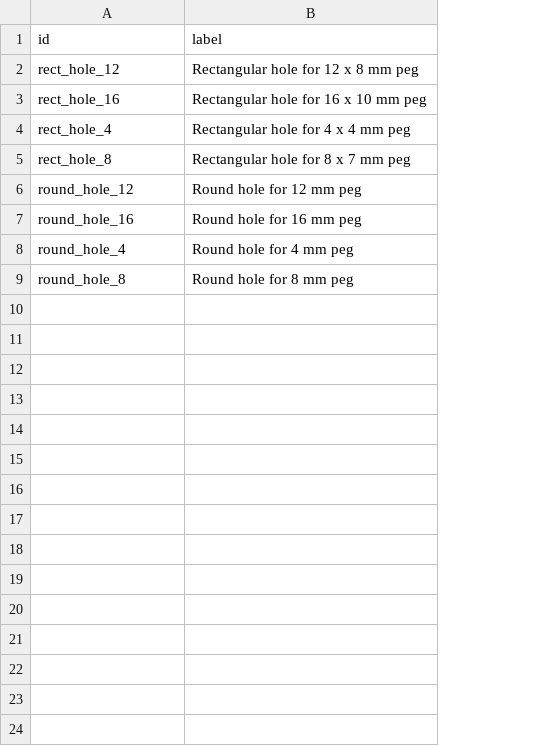
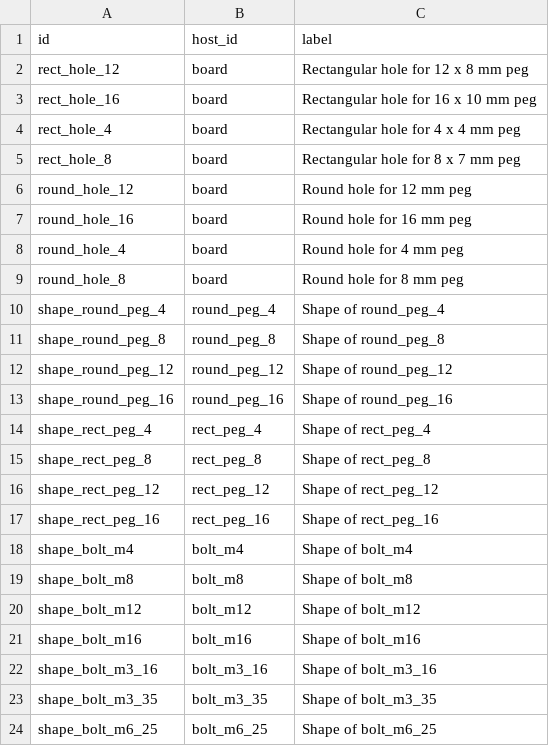
Before and after one commit to kastle-lab/Autonomous-Robotic-Orchestration-Modular-Ontology, a CSV file: scripts/data/prepared/features.csv, drawn as a sheet; the diff names each change by its address in the sheet, - before the commit and + after, or states it on an @@ line.

```diff
--- a/scripts/data/prepared/features.csv
+++ b/scripts/data/prepared/features.csv
+column B (host_id), rows 2-9: all board
+row 10: shape_round_peg_4 | round_peg_4 | Shape of round_peg_4
+row 11: shape_round_peg_8 | round_peg_8 | Shape of round_peg_8
+row 12: shape_round_peg_12 | round_peg_12 | Shape of round_peg_12
+row 13: shape_round_peg_16 | round_peg_16 | Shape of round_peg_16
+row 14: shape_rect_peg_4 | rect_peg_4 | Shape of rect_peg_4
+row 15: shape_rect_peg_8 | rect_peg_8 | Shape of rect_peg_8
+row 16: shape_rect_peg_12 | rect_peg_12 | Shape of rect_peg_12
+row 17: shape_rect_peg_16 | rect_peg_16 | Shape of rect_peg_16
+row 18: shape_bolt_m4 | bolt_m4 | Shape of bolt_m4
+row 19: shape_bolt_m8 | bolt_m8 | Shape of bolt_m8
+row 20: shape_bolt_m12 | bolt_m12 | Shape of bolt_m12
+row 21: shape_bolt_m16 | bolt_m16 | Shape of bolt_m16
+row 22: shape_bolt_m3_16 | bolt_m3_16 | Shape of bolt_m3_16
+row 23: shape_bolt_m3_35 | bolt_m3_35 | Shape of bolt_m3_35
+row 24: shape_bolt_m6_25 | bolt_m6_25 | Shape of bolt_m6_25
```
Also changed, not shown: scripts/data/prepared/dimension_measures.csv, scripts/data/prepared/geometries.csv, 11 other files.
